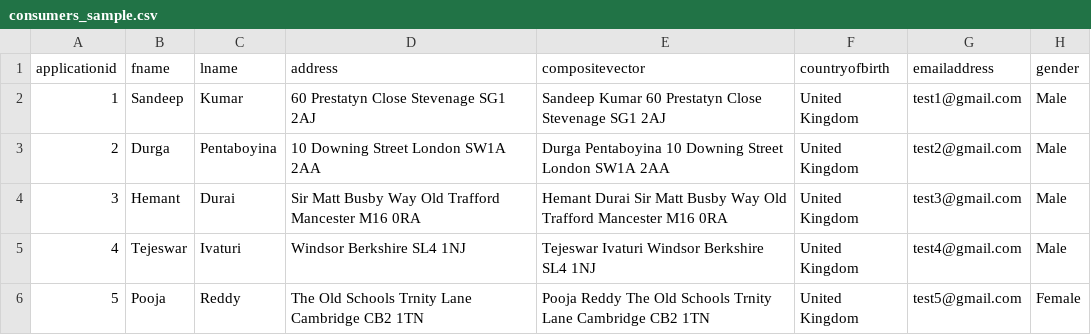
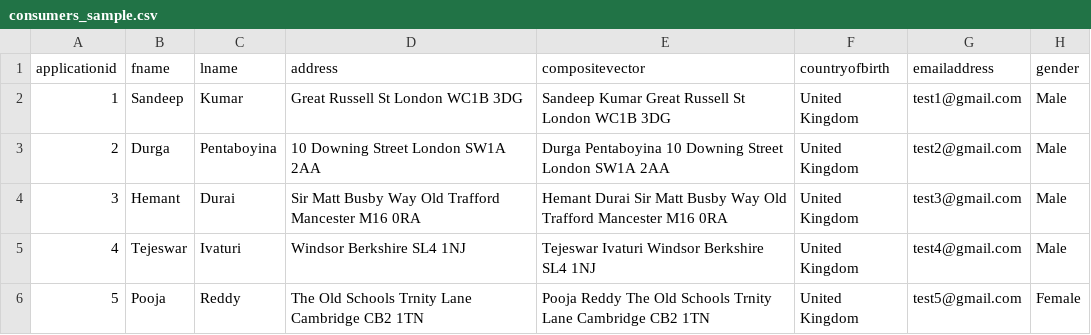
Before and after one commit to tejeswarp/Semantic-Search, a CSV file: data/consumers_sample.csv, drawn as a sheet.

Commit message:
data set changes

```diff
--- a/data/consumers_sample.csv
+++ b/data/consumers_sample.csv
@@ -1,3 +1,3 @@
 applicationid,fname,lname,address,compositevector,countryofbirth,emailaddress,gender
-1,Sandeep,Kumar,60 Prestatyn Close Stevenage SG1 2AJ,Sandeep Kumar 60 Prestatyn Close Stevenage SG1 2AJ,United Kingdom,test1@gmail.com,Male
+1,Sandeep,Kumar,Great Russell St London WC1B 3DG,Sandeep Kumar Great Russell St London WC1B 3DG,United Kingdom,test1@gmail.com,Male
 2,Durga,Pentaboyina,10 Downing Street London SW1A 2AA, Durga Pentaboyina 10 Downing Street London SW1A 2AA,United Kingdom,test2@gmail.com,Male
```
Also changed, not shown: 1 other file.
